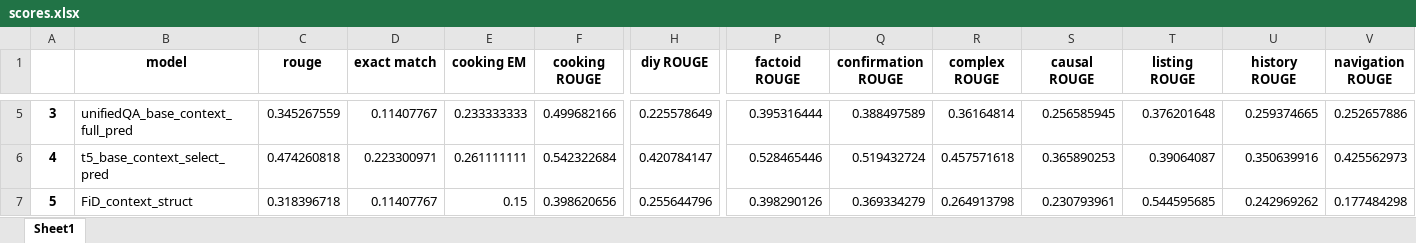
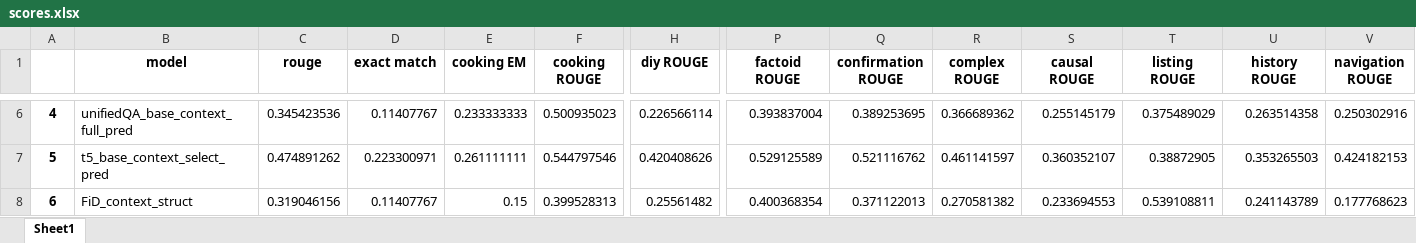
Before and after one commit to Tecklenburg/QuestionAnswering, an Excel workbook: aaa_results/scores.xlsx, sheet Sheet1, drawn as a sheet; only a part is shown, gaps mark what is left out; values as stored, in another font and other column widths than the file's, no borders; addresses are those after the commit; the diff covers the shown part only; the diff names each change by its address in the sheet, - before the commit and + after, or states it on an @@ line.

Commit message:
scores

```diff
--- a/aaa_results/scores.xlsx (sheet Sheet1)
+++ b/aaa_results/scores.xlsx (sheet Sheet1)
@@ column A renumbered between rows 4 and 17 @@
-C6 (rouge): 0.345267559
+C6 (rouge): 0.345423536
-F6 (cooking ROUGE): 0.499682166
+F6 (cooking ROUGE): 0.500935023
-H6 (diy ROUGE): 0.225578649
+H6 (diy ROUGE): 0.226566114
-P6 (factoid ROUGE): 0.395316444
+P6 (factoid ROUGE): 0.393837004
-Q6 (confirmation ROUGE): 0.388497589
+Q6 (confirmation ROUGE): 0.389253695
-R6 (complex ROUGE): 0.36164814
+R6 (complex ROUGE): 0.366689362
-S6 (causal ROUGE): 0.256585945
+S6 (causal ROUGE): 0.255145179
-T6 (listing ROUGE): 0.376201648
+T6 (listing ROUGE): 0.375489029
-U6 (history ROUGE): 0.259374665
+U6 (history ROUGE): 0.263514358
-V6 (navigation ROUGE): 0.252657886
+V6 (navigation ROUGE): 0.250302916
-C7 (rouge): 0.474260818
+C7 (rouge): 0.474891262
-F7 (cooking ROUGE): 0.542322684
+F7 (cooking ROUGE): 0.544797546
-H7 (diy ROUGE): 0.420784147
+H7 (diy ROUGE): 0.420408626
-P7 (factoid ROUGE): 0.528465446
+P7 (factoid ROUGE): 0.529125589
-Q7 (confirmation ROUGE): 0.519432724
+Q7 (confirmation ROUGE): 0.521116762
-R7 (complex ROUGE): 0.457571618
+R7 (complex ROUGE): 0.461141597
-S7 (causal ROUGE): 0.365890253
+S7 (causal ROUGE): 0.360352107
-T7 (listing ROUGE): 0.39064087
+T7 (listing ROUGE): 0.38872905
-U7 (history ROUGE): 0.350639916
+U7 (history ROUGE): 0.353265503
-V7 (navigation ROUGE): 0.425562973
+V7 (navigation ROUGE): 0.424182153
-C8 (rouge): 0.318396718
+C8 (rouge): 0.319046156
-F8 (cooking ROUGE): 0.398620656
+F8 (cooking ROUGE): 0.399528313
-H8 (diy ROUGE): 0.255644796
+H8 (diy ROUGE): 0.25561482
-P8 (factoid ROUGE): 0.398290126
+P8 (factoid ROUGE): 0.400368354
-Q8 (confirmation ROUGE): 0.369334279
+Q8 (confirmation ROUGE): 0.371122013
-R8 (complex ROUGE): 0.264913798
+R8 (complex ROUGE): 0.270581382
-S8 (causal ROUGE): 0.230793961
+S8 (causal ROUGE): 0.233694553
-T8 (listing ROUGE): 0.544595685
+T8 (listing ROUGE): 0.539108811
-U8 (history ROUGE): 0.242969262
+U8 (history ROUGE): 0.241143789
-V8 (navigation ROUGE): 0.177484298
+V8 (navigation ROUGE): 0.177768623
```
Also changed, not shown: 4 added rows and 100 edited cells elsewhere in this sheet, aaa_results/prediction_results.xlsx.
